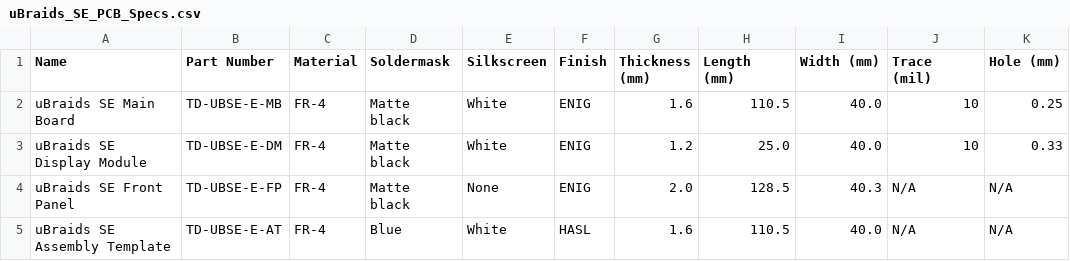
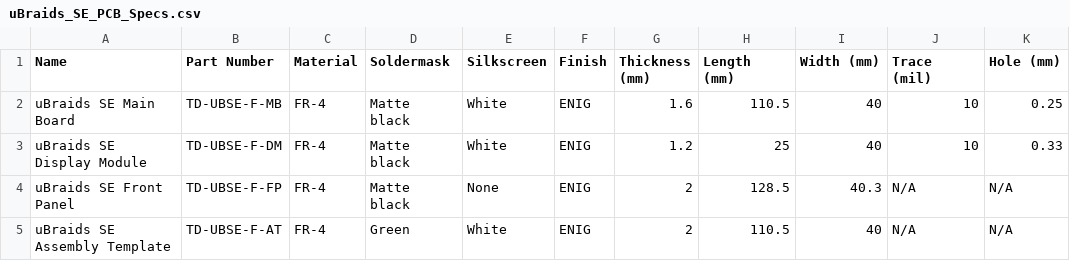
Before and after one commit to loglow/uBraids_SE, a CSV file: uBraids_SE_PCB_Specs.csv, drawn as a sheet; the diff names each change by its address in the sheet, - before the commit and + after, or states it on an @@ line.

```diff
--- a/uBraids_SE_PCB_Specs.csv
+++ b/uBraids_SE_PCB_Specs.csv
-B2 (Part Number): TD-UBSE-E-MB
+B2 (Part Number): TD-UBSE-F-MB
-I2:I3 (Width (mm)): 40.0
+I2:I3 (Width (mm)): 40
-B3 (Part Number): TD-UBSE-E-DM
+B3 (Part Number): TD-UBSE-F-DM
-H3 (Length (mm)): 25.0
+H3 (Length (mm)): 25
-B4 (Part Number): TD-UBSE-E-FP
+B4 (Part Number): TD-UBSE-F-FP
-G4 (Thickness (mm)): 2.0
+G4 (Thickness (mm)): 2
-B5 (Part Number): TD-UBSE-E-AT
+B5 (Part Number): TD-UBSE-F-AT
-D5 (Soldermask): Blue
+D5 (Soldermask): Green
-F5 (Finish): HASL
+F5 (Finish): ENIG
-G5 (Thickness (mm)): 1.6
+G5 (Thickness (mm)): 2
-I5 (Width (mm)): 40.0
+I5 (Width (mm)): 40
```
Also changed, not shown: uBraids_SE_Display_Module_BOM.csv, uBraids_SE_Main_Board_BOM.csv, 16 other files.
